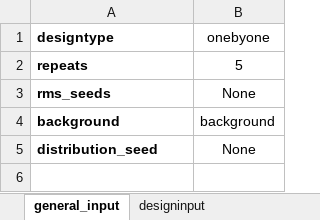
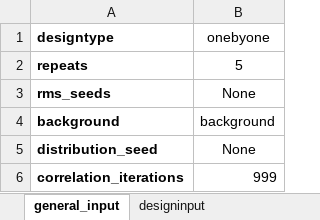
Before and after one commit to equinor/semeio, an Excel workbook: src/semeio/fmudesign/examples/ex4_background_parameters.xlsx, sheet general_input, drawn as a sheet; values as stored, in another font and other column widths than the file's, no borders; charts and pictures not drawn; the diff names each change by its address in the sheet, - before the commit and + after, or states it on an @@ line.

Commit message:
Clean up Excel files: remove comments, prettify formatting

```diff
--- a/src/semeio/fmudesign/examples/ex4_background_parameters.xlsx (sheet general_input)
+++ b/src/semeio/fmudesign/examples/ex4_background_parameters.xlsx (sheet general_input)
+row 6: correlation_iterations | 999
```
Also changed, not shown: src/semeio/fmudesign/examples/ex2_correlations.xlsx, src/semeio/fmudesign/examples/ex5_single_reference.xlsx, 5 other files.
